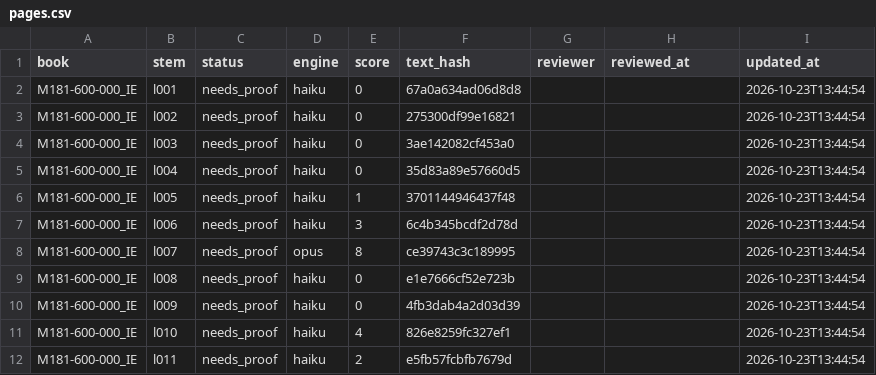
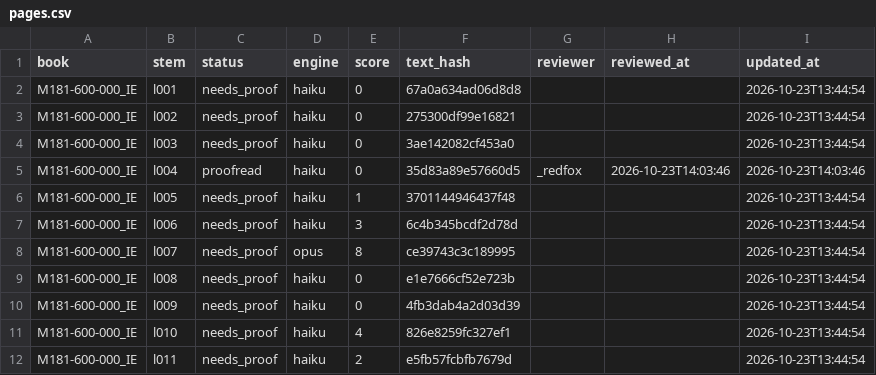
Before and after one commit to r3dfx080/Kadr-3PM_docs, a CSV file: kb/review/pages.csv, drawn as a sheet; only a part is shown.

Commit message:
Review: ИЭ л.4 proofread

```diff
--- a/kb/review/pages.csv
+++ b/kb/review/pages.csv
@@ -4,3 +4,3 @@ M181-600-000_IE,l002,needs_proof,haiku,0,275300df99e16821,,,2026-10-23T13:44:54
 M181-600-000_IE,l003,needs_proof,haiku,0,3ae142082cf453a0,,,2026-10-23T13:44:54
-M181-600-000_IE,l004,needs_proof,haiku,0,35d83a89e57660d5,,,2026-10-23T13:44:54
+M181-600-000_IE,l004,proofread,haiku,0,35d83a89e57660d5,_redfox,2026-10-23T14:03:46,2026-10-23T14:03:46
 M181-600-000_IE,l005,needs_proof,haiku,1,3701144946437f48,,,2026-10-23T13:44:54
```
Also changed, not shown: 1 other file.
